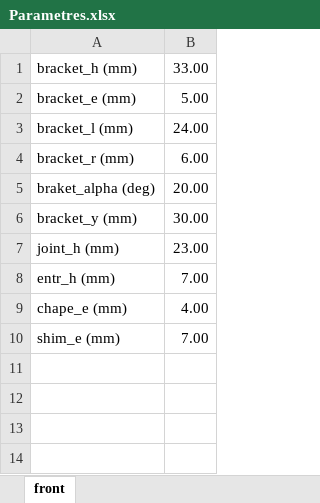
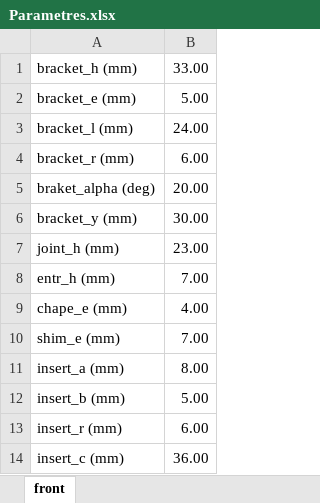
Before and after one commit to EOSCogniton/STUF-2020, an Excel workbook: SU_Suspension/Parametres.xlsx, sheet front, drawn as a sheet; values as stored, in another font and other column widths than the file's, no borders; charts and pictures not drawn; the diff names each change by its address in the sheet, - before the commit and + after, or states it on an @@ line.

Commit message:
SU maj front upper A-Arm

```diff
--- a/SU_Suspension/Parametres.xlsx (sheet front)
+++ b/SU_Suspension/Parametres.xlsx (sheet front)
+row 11: insert_a (mm) | 8.00
+row 12: insert_b (mm) | 5.00
+row 13: insert_r (mm) | 6.00
+row 14: insert_c (mm) | 36.00
```
Also changed, not shown: charts or pictures, 5 other files.
